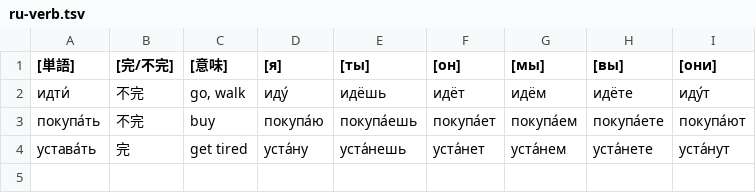
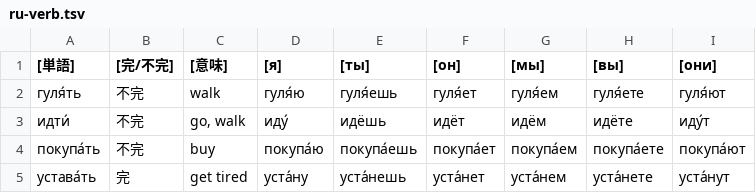
Before and after one commit to yassh/assets, a TSV file: records/ru-verb.tsv, drawn as a sheet.

Commit message:
add гуля́ть to ru-verb.tsv

```diff
--- a/records/ru-verb.tsv
+++ b/records/ru-verb.tsv
@@ -1,2 +1,3 @@
 [単語]	[完/不完]	[意味]	[я]	[ты]	[он]	[мы]	[вы]	[они]
+гуля́ть	不完	walk	гуля́ю	гуля́ешь	гуля́ет	гуля́ем	гуля́ете	гуля́ют
 идти́	不完	go, walk	иду́	идёшь	идёт	идём	идёте	иду́т
```
Also changed, not shown: 1 other file.
